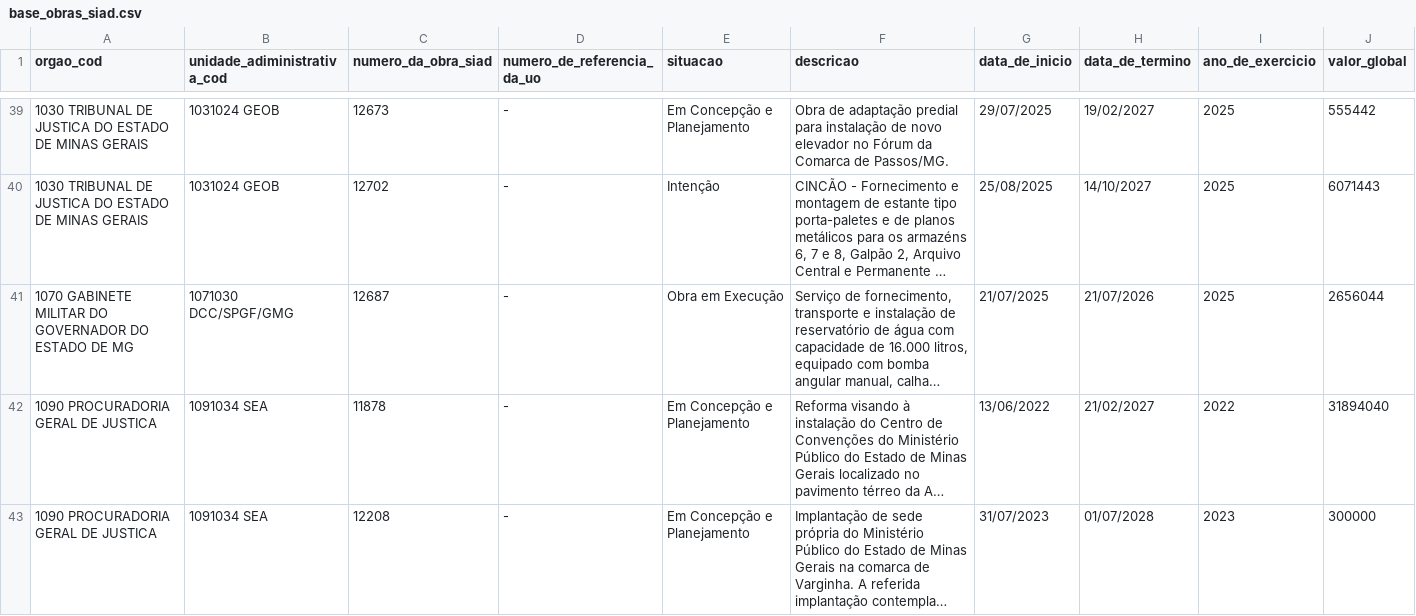
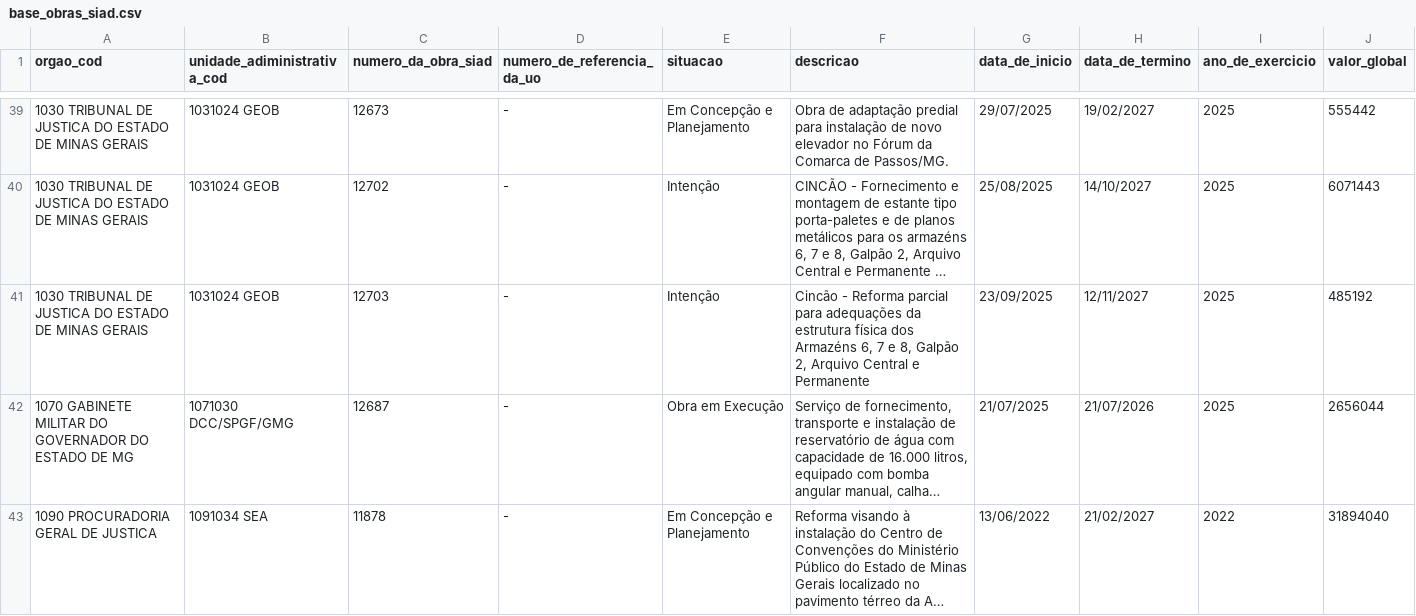
Before and after one commit to splor-mg/dados-sisor-2026, a CSV file: data/base_obras_siad.csv, drawn as a sheet; only a part is shown, gaps mark what is left out; the shorter side is filled out with more unchanged rows; long unchanged cells end in …; the diff names each change by its address in the sheet, - before the commit and + after, or states it on an @@ line.

```diff
--- a/data/base_obras_siad.csv
+++ b/data/base_obras_siad.csv
+row 41: 1030 TRIBUNAL DE JUSTICA DO ESTADO DE MINAS GERAIS | 1031024 GEOB | 12703 | - | Intenção | Cincão - Reforma parcial para adequações da estrutura física dos Armazéns 6, 7 e 8, Galpão 2, Arquivo Central e Permanente | 23/09/2025 | 12/11/2027 | 2025 | 485192
```
Also changed, not shown: data/base_categoria_pessoal.csv, data/base_limite_cota.csv, 8 other files.
